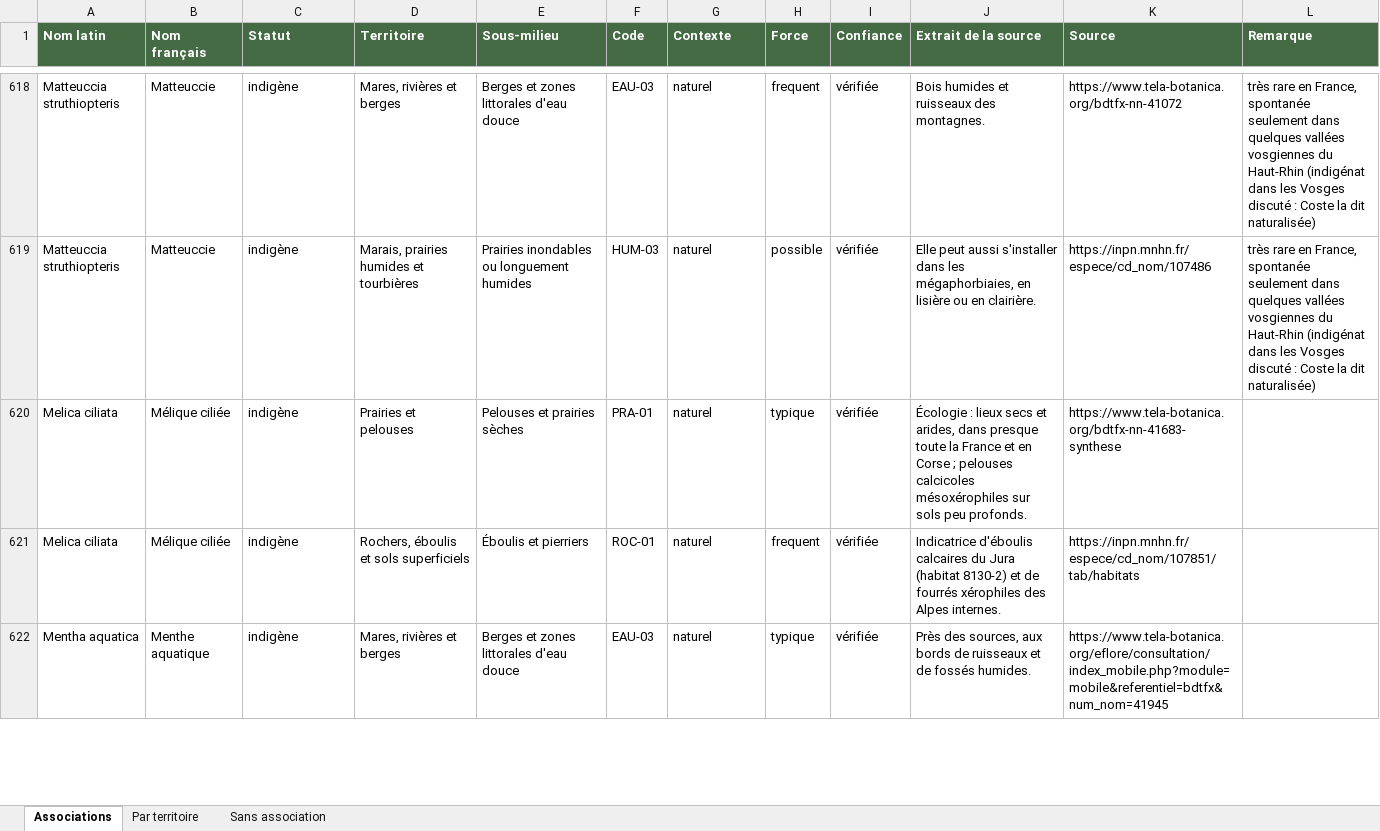
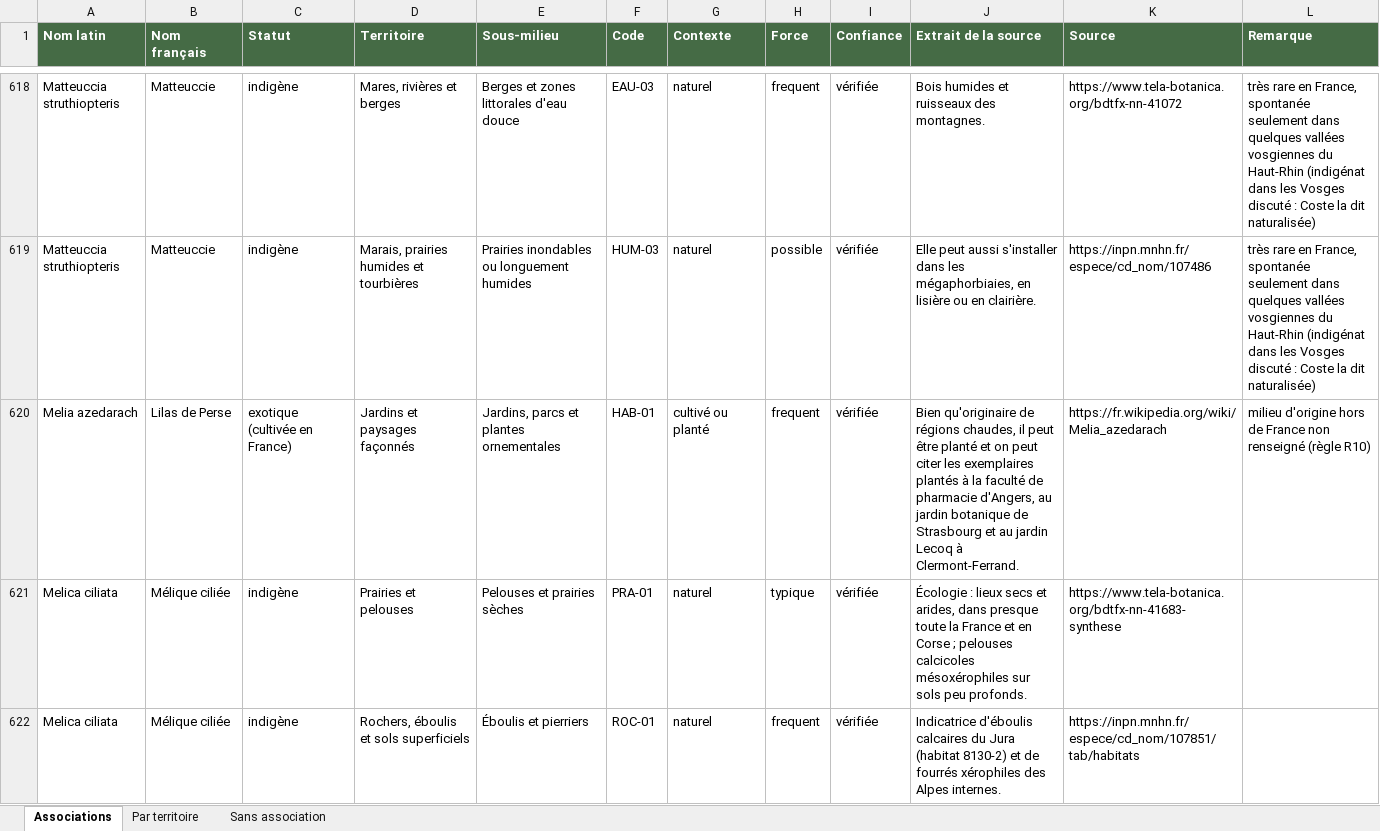
Before and after one commit to CollectifDevidoir/ROYAUME-DES-PLANTES, an Excel workbook: donnees/milieux/Associations_milieux_habitats.xlsx, sheet Associations, drawn as a sheet; only a part is shown, gaps mark what is left out; the shorter side is filled out with more unchanged rows; values as stored, in another font and other column widths than the file's, no borders; the diff covers the shown part only; the diff names each change by its address in the sheet, - before the commit and + after, or states it on an @@ line.

```diff
--- a/donnees/milieux/Associations_milieux_habitats.xlsx (sheet Associations)
+++ b/donnees/milieux/Associations_milieux_habitats.xlsx (sheet Associations)
+row 620: Melia azedarach | Lilas de Perse | exotique (cultivée en France) | Jardins et paysages façonnés | Jardins, parcs et plantes ornementales | HAB-01 | cultivé ou planté | frequent | vérifiée | Bien qu'originaire de régions chaudes, il peut être planté et on peut citer les exemplaires plantés à la faculté de pharmacie d'Angers, au jardin botanique de Strasbourg et au jardin Lecoq à Clermont-Ferrand. | https://fr.wikipedia.org/wiki/Melia_azedarach | milieu d'origine hors de France non renseigné (règle R10)
```
Also changed, not shown: 53 added rows and 8 edited cells elsewhere in this sheet, sheet Sans association, sheet Par territoire, 2 other files.
